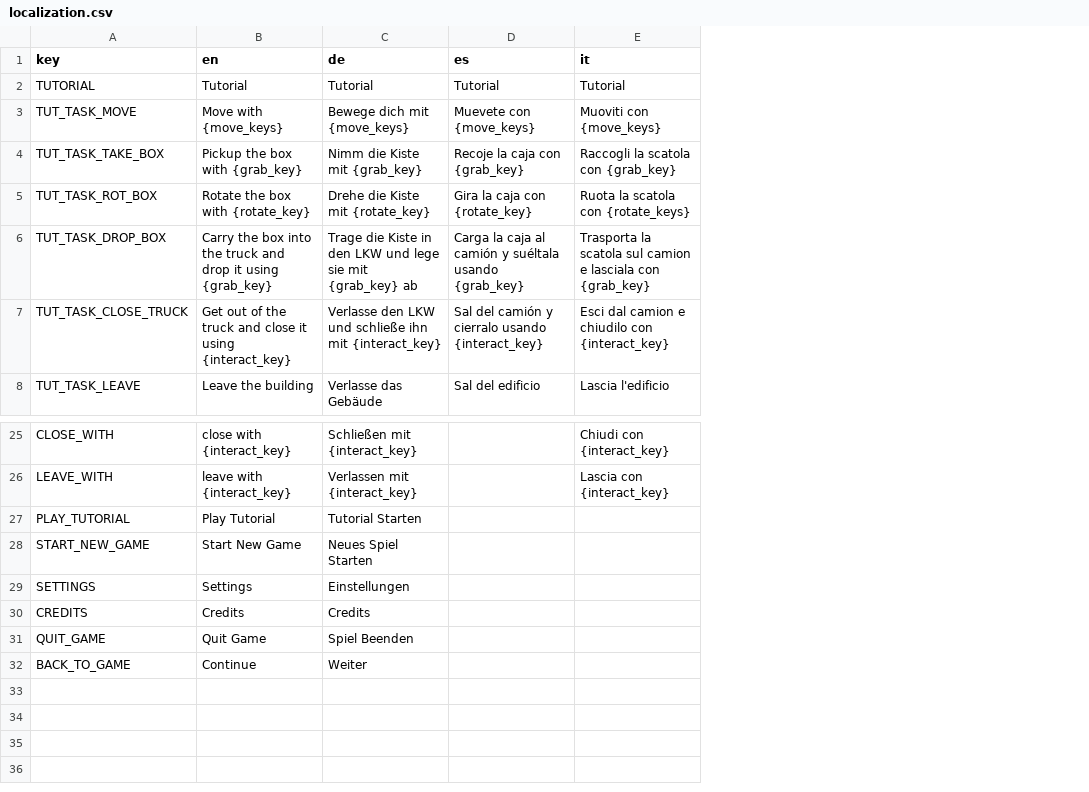
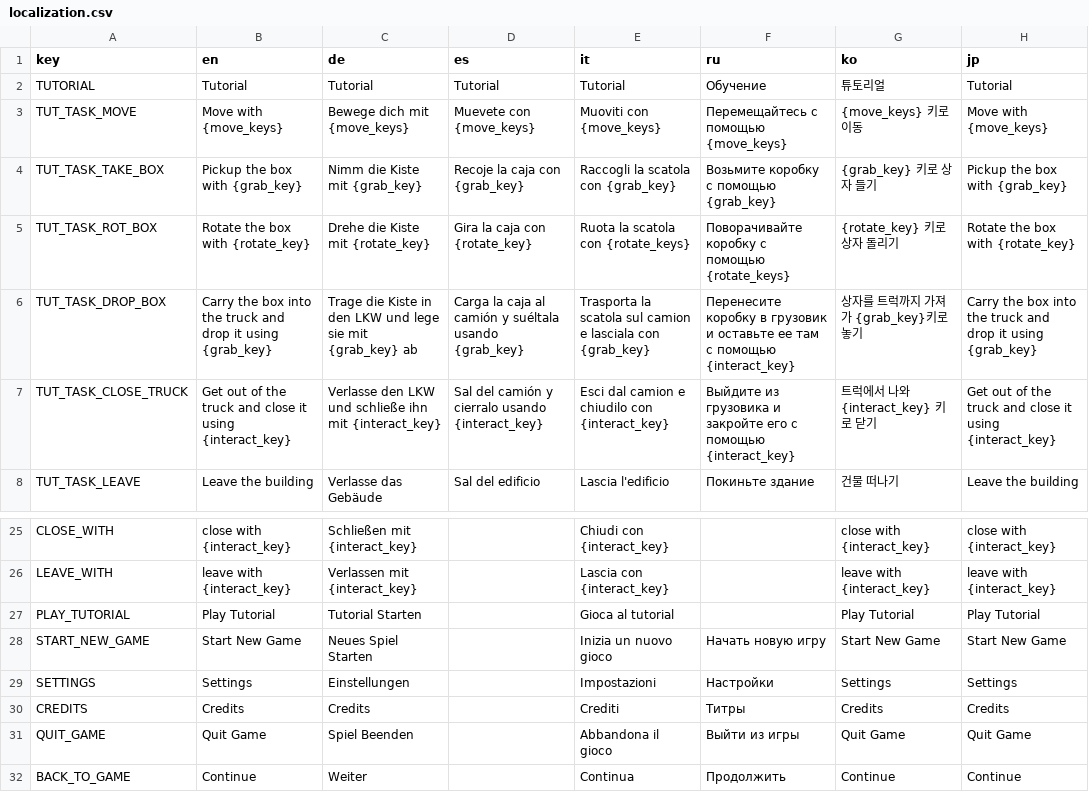
Before and after one commit to 100-Devs-1-Game/Boxedin, a CSV file: src/assets/lang/localization.csv, drawn as a sheet; only a part is shown, gaps mark what is left out; the diff names each change by its address in the sheet, - before the commit and + after, or states it on an @@ line.

Commit message:
feat: more lang, gates, tutorial

```diff
--- a/src/assets/lang/localization.csv
+++ b/src/assets/lang/localization.csv
+column F (ru), rows 2-8: Обучение | Перемещайтесь с помощью {move_keys} | Возьмите коробку с помощью {grab_key} | Поворачивайте коробку с помощью {rotate_keys} | Перенесите коробку в грузовик и оставьте ее там с помощью {interact_key} | Выйдите из грузовика и закройте его с помощью {interact_key} | Покиньте здание; rows 28-32: Начать новую игру | Настройки | Титры | Выйти из игры | Продолжить
+column G (ko), rows 2-8: 튜토리얼 | {move_keys} 키로 이동 | {grab_key} 키로 상자 들기 | {rotate_key} 키로 상자 돌리기 | 상자를 트럭까지 가져가 {grab_key}키로 놓기 | 트럭에서 나와 {interact_key} 키로 닫기 | 건물 떠나기; rows 25-32: close with {interact_key} | leave with {interact_key} | Play Tutorial | Start New Game | Settings | Credits | Quit Game | Continue
+column H (jp), rows 2-8: Tutorial | Move with {move_keys} | Pickup the box with {grab_key} | Rotate the box with {rotate_key} | Carry the box into the truck and drop it using {grab_key} | Get out of the truck and close it using {interact_key} | Leave the building; rows 25-32: close with {interact_key} | leave with {interact_key} | Play Tutorial | Start New Game | Settings | Credits | Quit Game | Continue
-E27 (it): (empty)
+E27 (it): Gioca al tutorial
-E28 (it): (empty)
+E28 (it): Inizia un nuovo gioco
-E29 (it): (empty)
+E29 (it): Impostazioni
-E30 (it): (empty)
+E30 (it): Crediti
-E31 (it): (empty)
+E31 (it): Abbandona il gioco
-E32 (it): (empty)
+E32 (it): Continua
```
Also changed, not shown: 20 other files.
